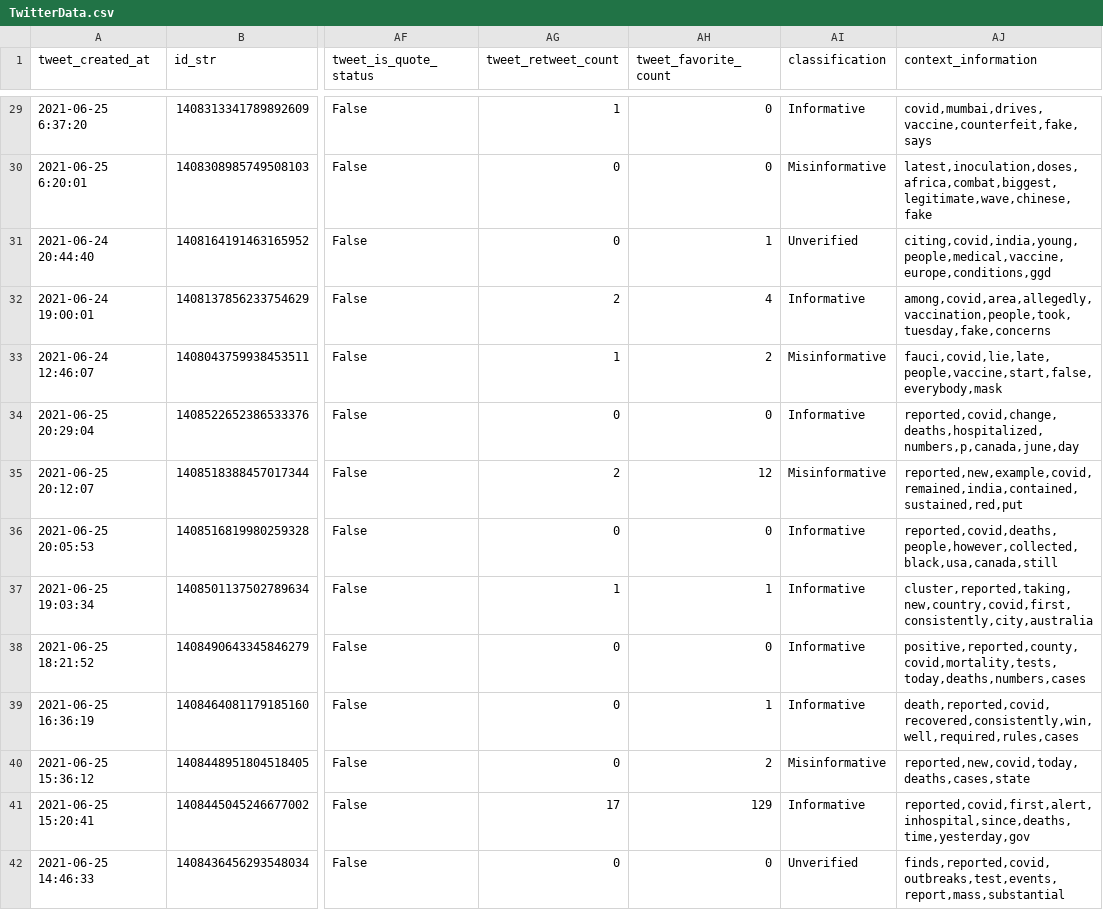
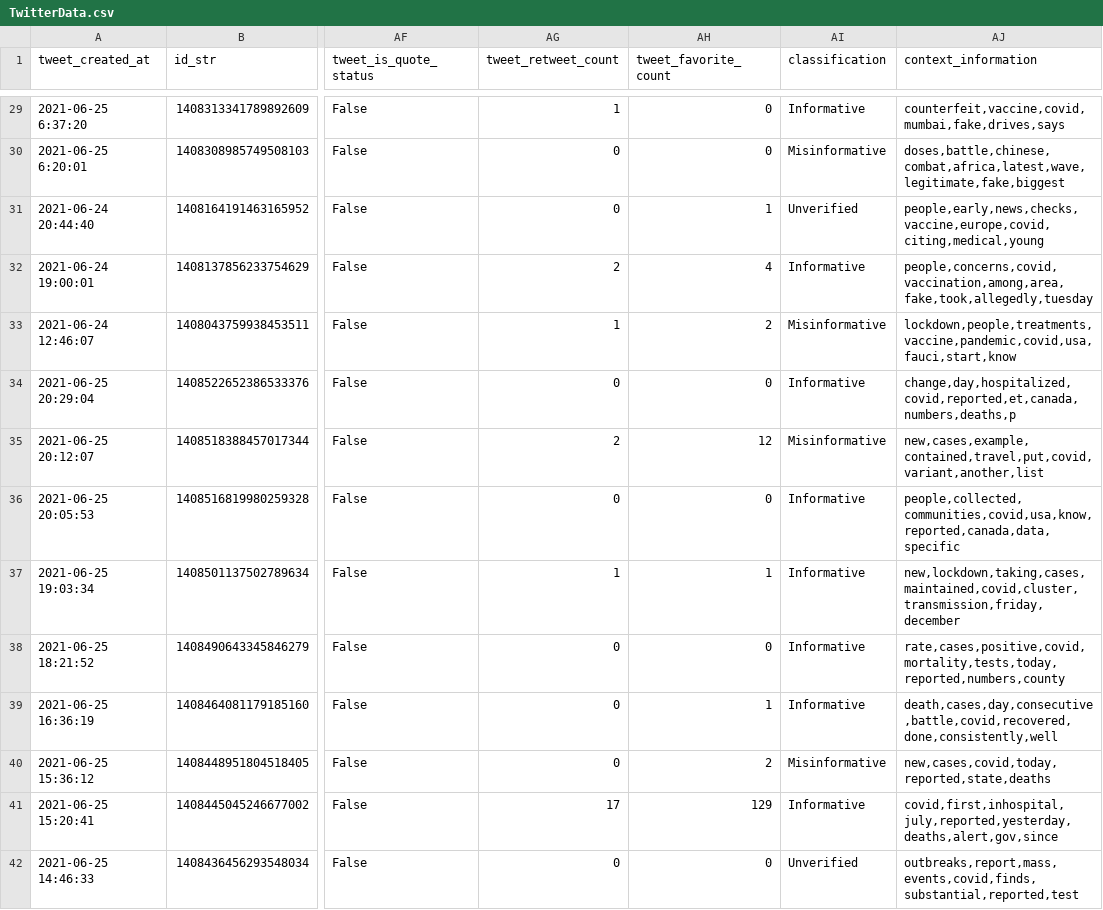
Before and after one commit to Tyrell2000/TwitterCovidMisinformation-Project1, a CSV file: TwitterData.csv, drawn as a sheet; only a part is shown, gaps mark what is left out; the diff covers the shown part only; the diff names each change by its address in the sheet, - before the commit and + after, or states it on an @@ line.

```diff
--- a/TwitterData.csv
+++ b/TwitterData.csv
-AJ29 (context_information): covid,mumbai,drives,vaccine,counterfeit,fake,says
+AJ29 (context_information): counterfeit,vaccine,covid,mumbai,fake,drives,says
-AJ30 (context_information): latest,inoculation,doses,africa,combat,biggest,legitimate,wave,chinese,fake
+AJ30 (context_information): doses,battle,chinese,combat,africa,latest,wave,legitimate,fake,biggest
-AJ31 (context_information): citing,covid,india,young,people,medical,vaccine,europe,conditions,ggd
+AJ31 (context_information): people,early,news,checks,vaccine,europe,covid,citing,medical,young
-AJ32 (context_information): among,covid,area,allegedly,vaccination,people,took,tuesday,fake,concerns
+AJ32 (context_information): people,concerns,covid,vaccination,among,area,fake,took,allegedly,tuesday
-AJ33 (context_information): fauci,covid,lie,late,people,vaccine,start,false,everybody,mask
+AJ33 (context_information): lockdown,people,treatments,vaccine,pandemic,covid,usa,fauci,start,know
-AJ34 (context_information): reported,covid,change,deaths,hospitalized,numbers,p,canada,june,day
+AJ34 (context_information): change,day,hospitalized,covid,reported,et,canada,numbers,deaths,p
-AJ35 (context_information): reported,new,example,covid,remained,india,contained,sustained,red,put
+AJ35 (context_information): new,cases,example,contained,travel,put,covid,variant,another,list
-AJ36 (context_information): reported,covid,deaths,people,however,collected,black,usa,canada,still
+AJ36 (context_information): people,collected,communities,covid,usa,know,reported,canada,data,specific
-AJ37 (context_information): cluster,reported,taking,new,country,covid,first,consistently,city,australia
+AJ37 (context_information): new,lockdown,taking,cases,maintained,covid,cluster,transmission,friday,december
-AJ38 (context_information): positive,reported,county,covid,mortality,tests,today,deaths,numbers,cases
+AJ38 (context_information): rate,cases,positive,covid,mortality,tests,today,reported,numbers,county
-AJ39 (context_information): death,reported,covid,recovered,consistently,win,well,required,rules,cases
+AJ39 (context_information): death,cases,day,consecutive,battle,covid,recovered,done,consistently,well
-AJ40 (context_information): reported,new,covid,today,deaths,cases,state
+AJ40 (context_information): new,cases,covid,today,reported,state,deaths
-AJ41 (context_information): reported,covid,first,alert,inhospital,since,deaths,time,yesterday,gov
+AJ41 (context_information): covid,first,inhospital,july,reported,yesterday,deaths,alert,gov,since
-AJ42 (context_information): finds,reported,covid,outbreaks,test,events,report,mass,substantial
+AJ42 (context_information): outbreaks,report,mass,events,covid,finds,substantial,reported,test
```
Also changed, not shown: 139 edited cells elsewhere in this file, 8 other files.
